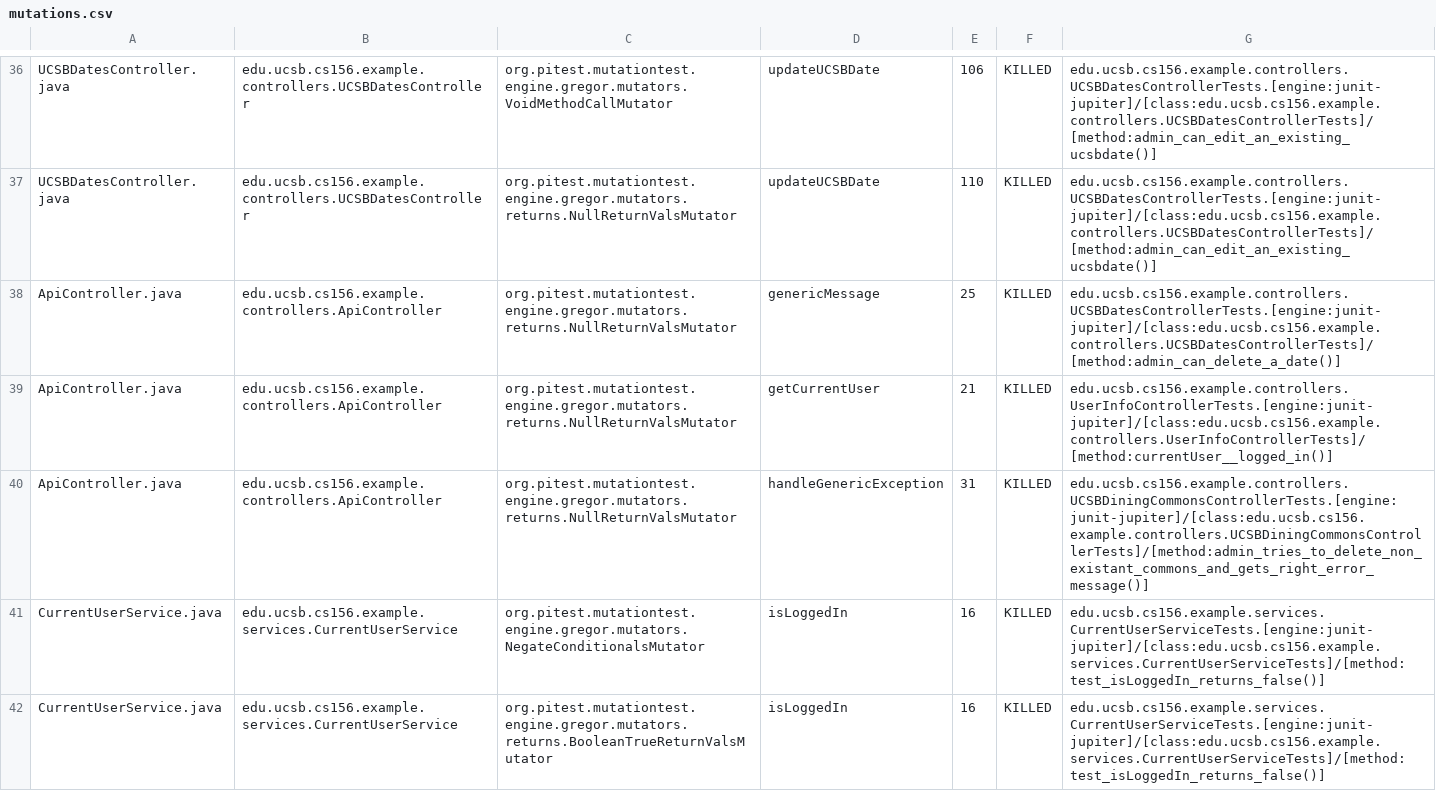
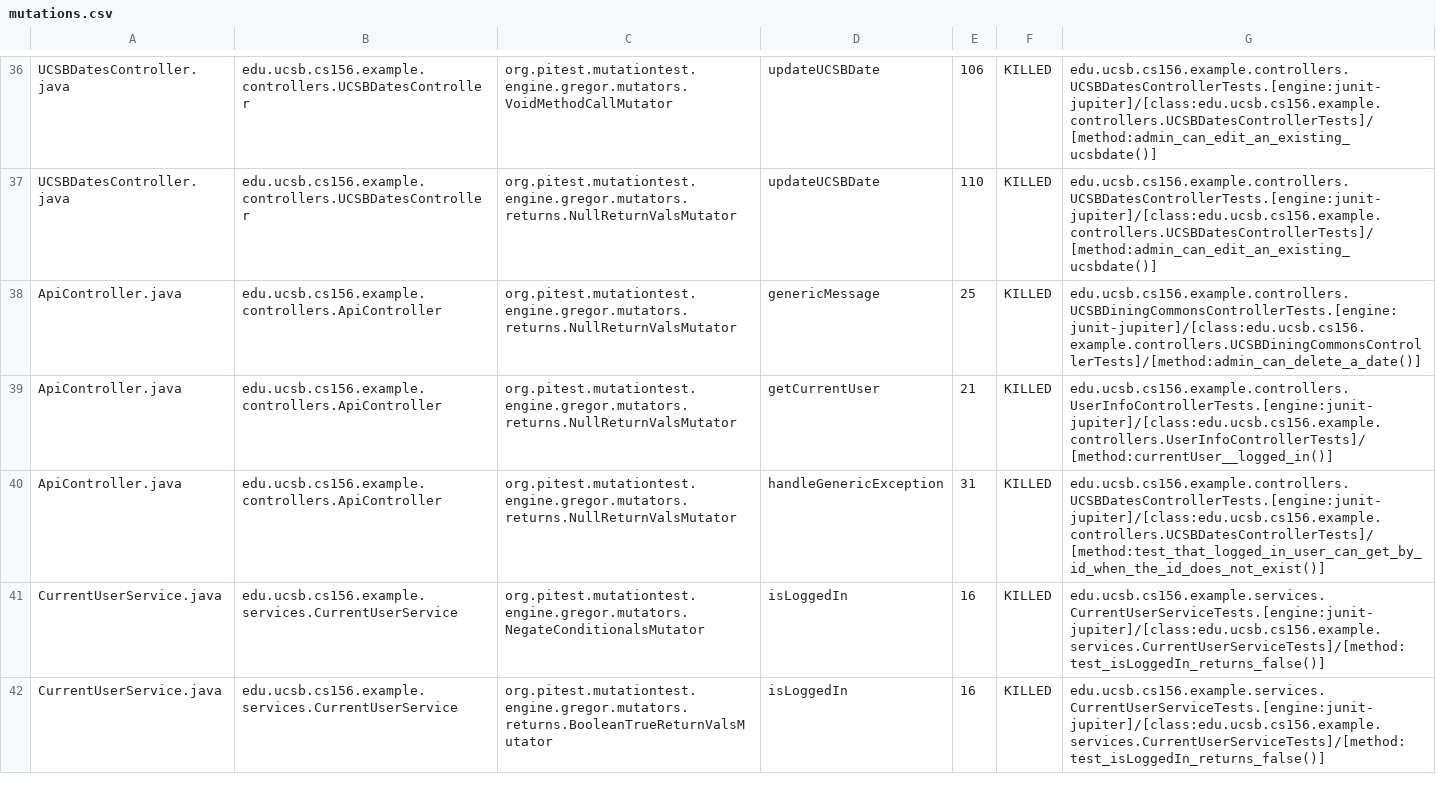
Before and after one commit to ucsb-cs156-w24/team02-w24-4pm-2, a CSV file: prs/45/pitest/mutations.csv, drawn as a sheet; only a part is shown, gaps mark what is left out.

Commit message:
Deploying to gh-pages from @ ucsb-cs156-w24/team02-w24-4pm-2@680e2caa4313ad781846159b7908bcdcfdbde184 🚀

```diff
--- a/prs/45/pitest/mutations.csv
+++ b/prs/45/pitest/mutations.csv
@@ -37,5 +37,5 @@ UCSBDatesController.java,edu.ucsb.cs156.example.controllers.UCSBDatesController,
 UCSBDatesController.java,edu.ucsb.cs156.example.controllers.UCSBDatesController,org.pitest.mutationtest.engine.gregor.mutators.returns.NullReturnValsMutator,updateUCSBDate,110,KILLED,edu.ucsb.cs156.example.controllers.UCSBDatesControllerTests.[engine:junit-jupiter]/[class:edu.ucsb.cs156.example.controllers.UCSBDatesControllerTests]/[method:admin_can_edit_an_existing_ucsbdate()]
-ApiController.java,edu.ucsb.cs156.example.controllers.ApiController,org.pitest.mutationtest.engine.gregor.mutators.returns.NullReturnValsMutator,genericMessage,25,KILLED,edu.ucsb.cs156.example.controllers.UCSBDatesControllerTests.[engine:junit-jupiter]/[class:edu.ucsb.cs156.example.controllers.UCSBDatesControllerTests]/[method:admin_can_delete_a_date()]
+ApiController.java,edu.ucsb.cs156.example.controllers.ApiController,org.pitest.mutationtest.engine.gregor.mutators.returns.NullReturnValsMutator,genericMessage,25,KILLED,edu.ucsb.cs156.example.controllers.UCSBDiningCommonsControllerTests.[engine:junit-jupiter]/[class:edu.ucsb.cs156.example.controllers.UCSBDiningCommonsControllerTests]/[method:admin_can_delete_a_date()]
 ApiController.java,edu.ucsb.cs156.example.controllers.ApiController,org.pitest.mutationtest.engine.gregor.mutators.returns.NullReturnValsMutator,getCurrentUser,21,KILLED,edu.ucsb.cs156.example.controllers.UserInfoControllerTests.[engine:junit-jupiter]/[class:edu.ucsb.cs156.example.controllers.UserInfoControllerTests]/[method:currentUser__logged_in()]
-ApiController.java,edu.ucsb.cs156.example.controllers.ApiController,org.pitest.mutationtest.engine.gregor.mutators.returns.NullReturnValsMutator,handleGenericException,31,KILLED,edu.ucsb.cs156.example.controllers.UCSBDiningCommonsControllerTests.[engine:junit-jupiter]/[class:edu.ucsb.cs156.example.controllers.UCSBDiningCommonsControllerTests]/[method:admin_tries_to_delete_non_existant_commons_and_gets_right_error_message()]
+ApiController.java,edu.ucsb.cs156.example.controllers.ApiController,org.pitest.mutationtest.engine.gregor.mutators.returns.NullReturnValsMutator,handleGenericException,31,KILLED,edu.ucsb.cs156.example.controllers.UCSBDatesControllerTests.[engine:junit-jupiter]/[class:edu.ucsb.cs156.example.controllers.UCSBDatesControllerTests]/[method:test_that_logged_in_user_can_get_by_id_when_the_id_does_not_exist()]
 CurrentUserService.java,edu.ucsb.cs156.example.services.CurrentUserService,org.pitest.mutationtest.engine.gregor.mutators.NegateConditionalsMutator,isLoggedIn,16,KILLED,edu.ucsb.cs156.example.services.CurrentUserServiceTests.[engine:junit-jupiter]/[class:edu.ucsb.cs156.example.services.CurrentUserServiceTests]/[method:test_isLoggedIn_returns_false()]
```
Also changed, not shown: 11 other files.
